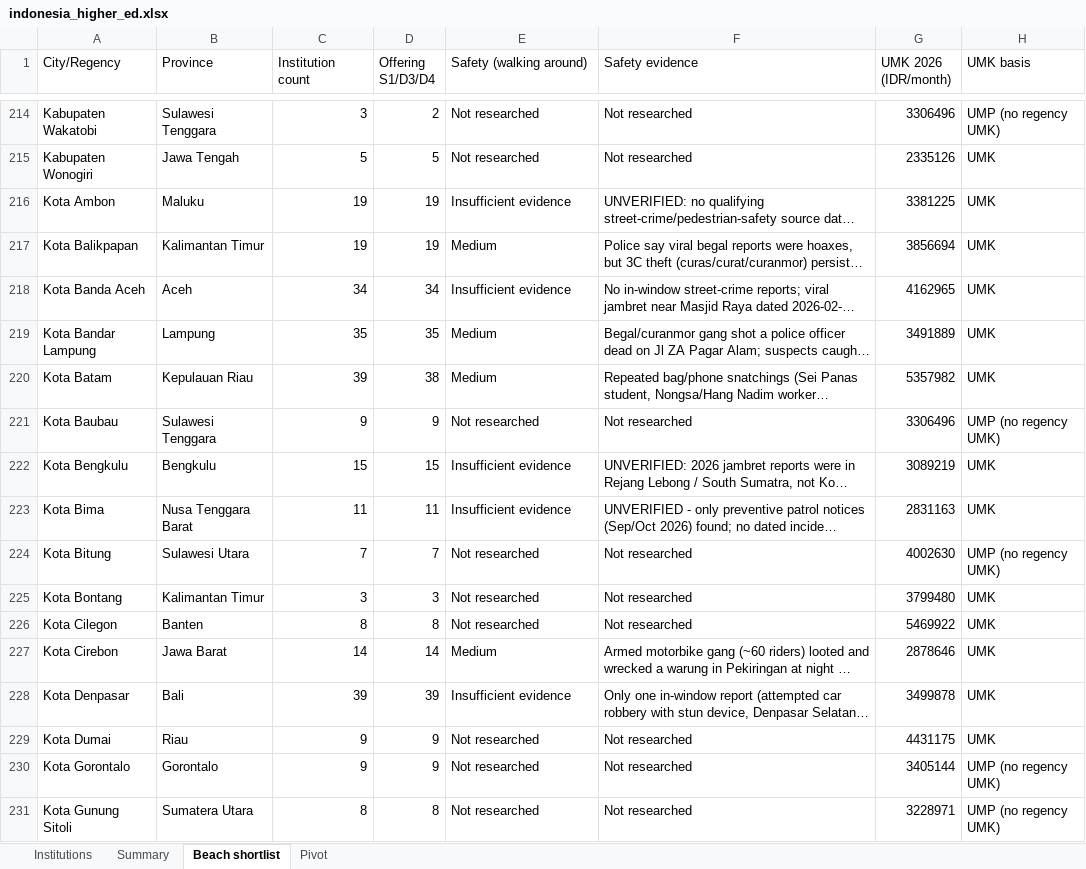
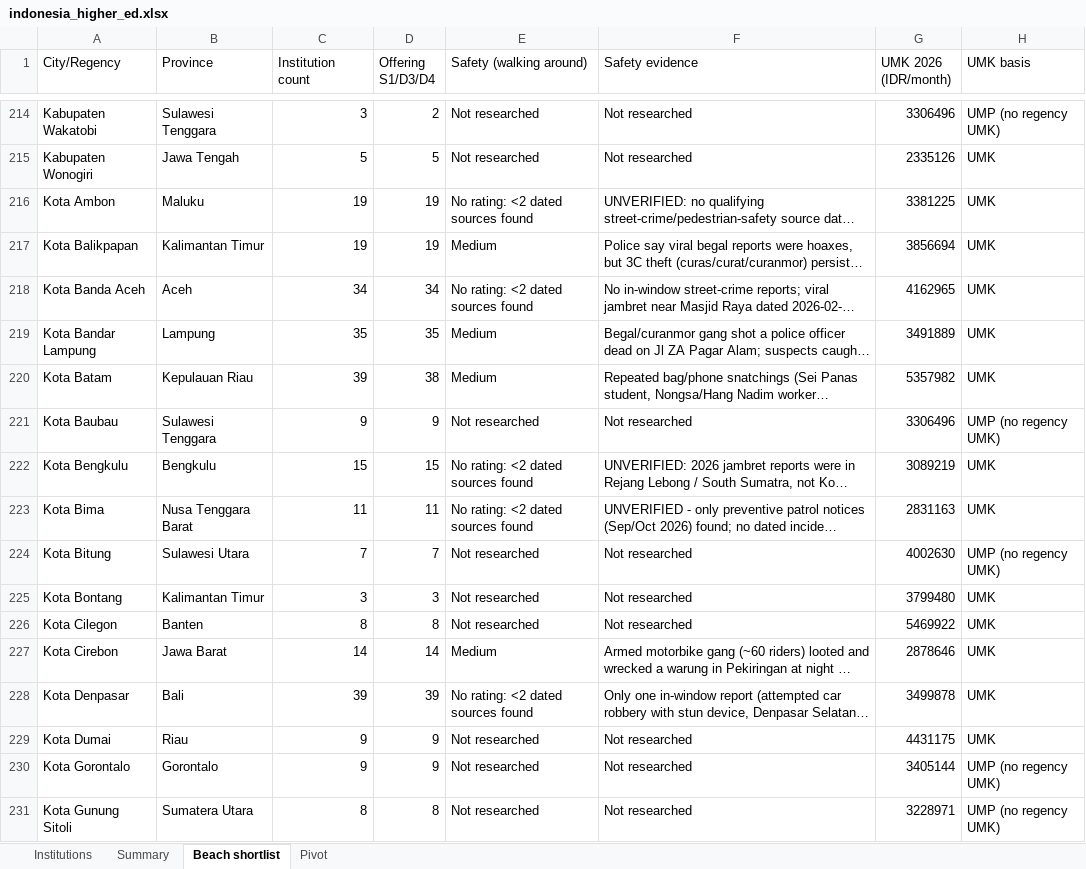
Before and after one commit to zeroappam2day/abu-dhabi-shisha-guide, an Excel workbook: indonesia-higher-ed/output/indonesia_higher_ed.xlsx, sheet Beach shortlist, drawn as a sheet; only a part is shown, gaps mark what is left out; long unchanged cells end in …; values as stored, in another font and other column widths than the file's, no borders; charts and pictures not drawn; the diff covers the shown part only; the diff names each change by its address in the sheet, - before the commit and + after, or states it on an @@ line.

```diff
--- a/indonesia-higher-ed/output/indonesia_higher_ed.xlsx (sheet Beach shortlist)
+++ b/indonesia-higher-ed/output/indonesia_higher_ed.xlsx (sheet Beach shortlist)
-E216 (Safety (walking around)): Insufficient evidence
+E216 (Safety (walking around)): No rating: <2 dated sources found
-E218 (Safety (walking around)): Insufficient evidence
+E218 (Safety (walking around)): No rating: <2 dated sources found
-E222:E223 (Safety (walking around)): Insufficient evidence
+E222:E223 (Safety (walking around)): No rating: <2 dated sources found
-E228 (Safety (walking around)): Insufficient evidence
+E228 (Safety (walking around)): No rating: <2 dated sources found
```
Also changed, not shown: 40 edited cells elsewhere in this sheet, 8 other files.
